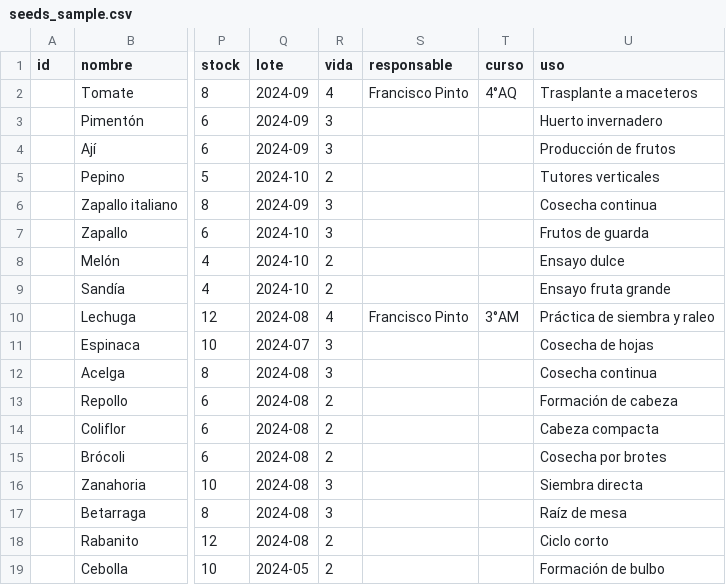
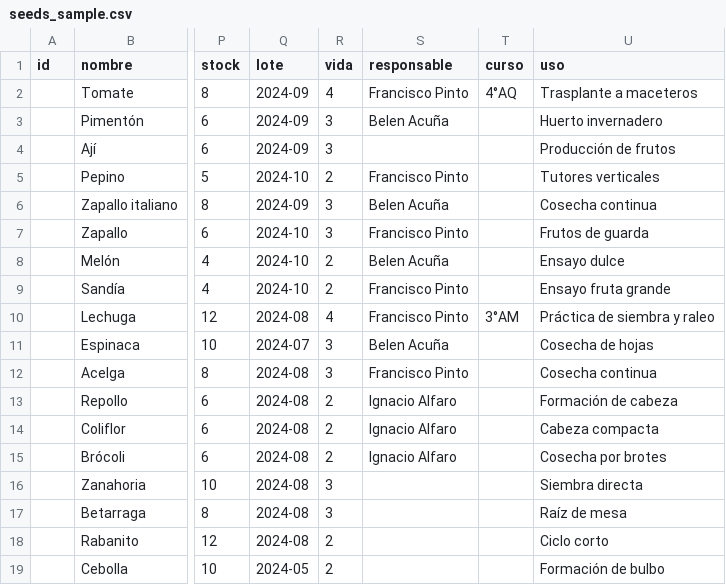
Before and after one commit to panchopinto/banco-semillas-invernadero, a CSV file: data/seeds_sample.csv, drawn as a sheet; only a part is shown, gaps mark what is left out; the diff names each change by its address in the sheet, - before the commit and + after, or states it on an @@ line.

Commit message:
Update seeds_sample.csv

```diff
--- a/data/seeds_sample.csv
+++ b/data/seeds_sample.csv
-S3 (responsable): (empty)
+S3 (responsable): Belen Acuña
-S5 (responsable): (empty)
+S5 (responsable): Francisco Pinto
-S6 (responsable): (empty)
+S6 (responsable): Belen Acuña
-S7 (responsable): (empty)
+S7 (responsable): Francisco Pinto
-S8 (responsable): (empty)
+S8 (responsable): Belen Acuña
-S9 (responsable): (empty)
+S9 (responsable): Francisco Pinto
-S11 (responsable): (empty)
+S11 (responsable): Belen Acuña
-S12 (responsable): (empty)
+S12 (responsable): Francisco Pinto
-S13:S15 (responsable): (empty)
+S13:S15 (responsable): Ignacio Alfaro
```
